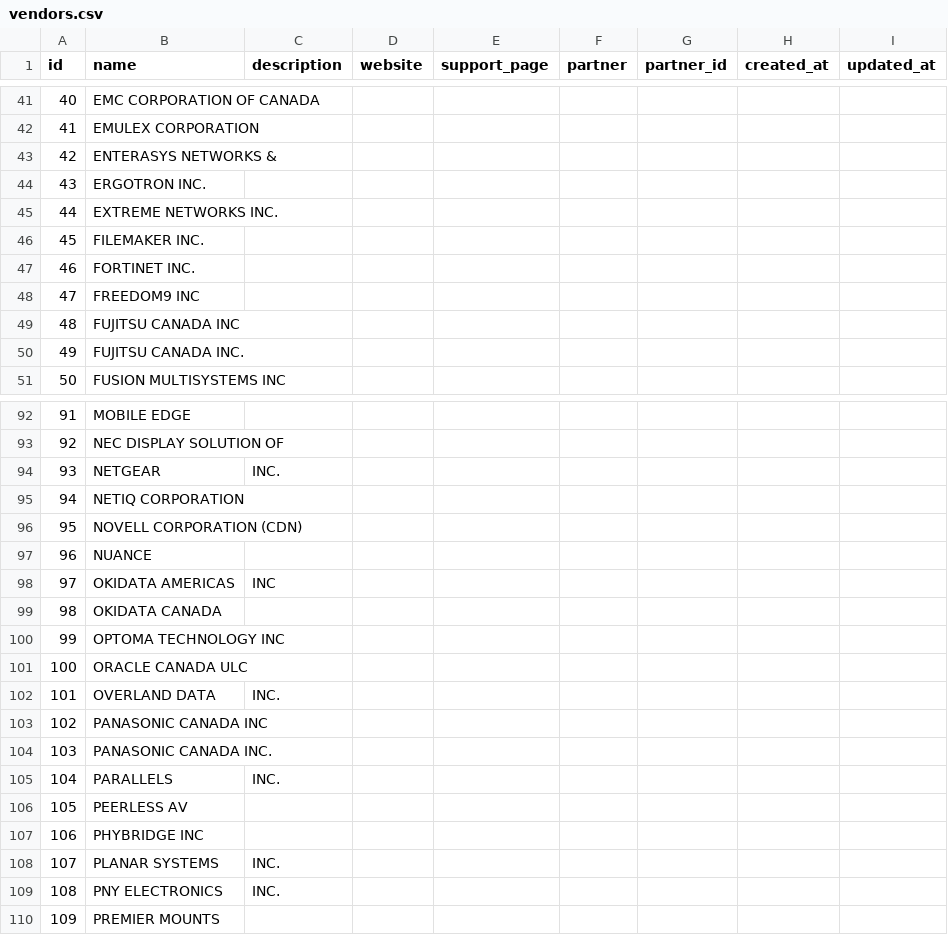
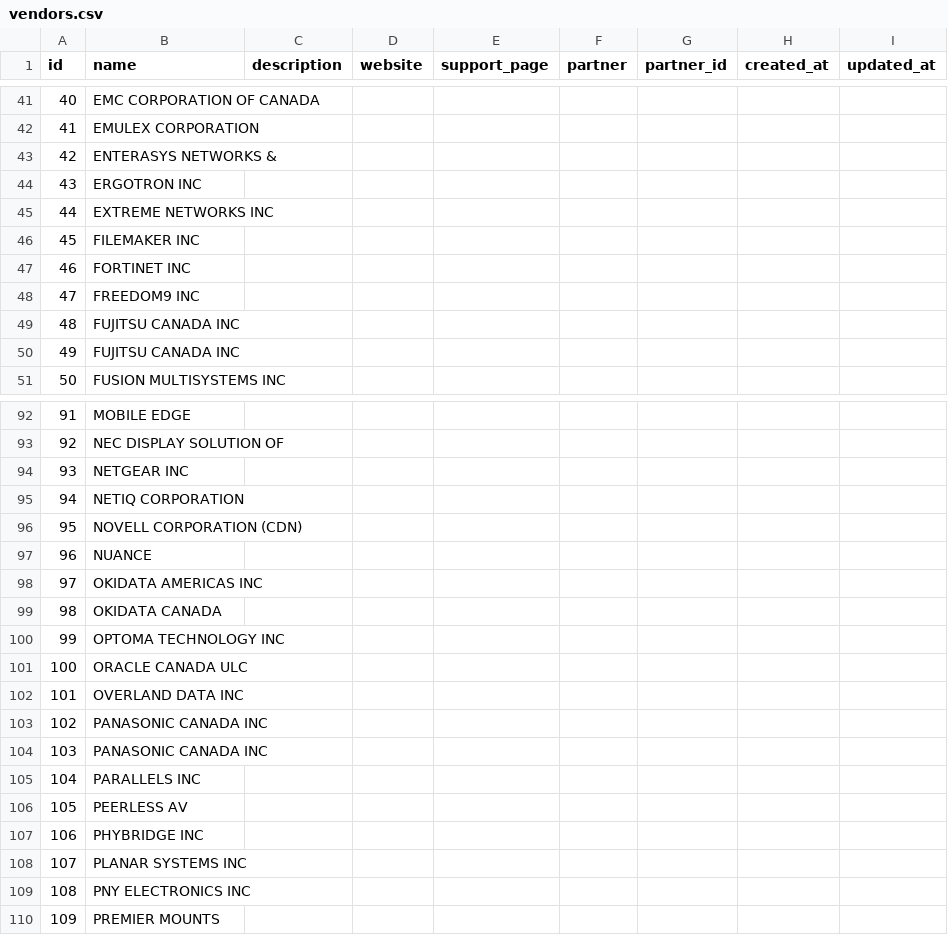
Before and after one commit to i5okie/ibcapp, a CSV file: vendors.csv, drawn as a sheet; only a part is shown, gaps mark what is left out; the diff covers the shown part only.

Commit message:
Update vendors.csv

```diff
--- a/vendors.csv
+++ b/vendors.csv
@@ -43,9 +43,9 @@ id,name,description,website,support_page,partner,partner_id,created_at,updated_a
 42,ENTERASYS NETWORKS &,,,,,,,
-43,ERGOTRON INC.,,,,,,,
-44,EXTREME NETWORKS INC.,,,,,,,
-45,FILEMAKER INC.,,,,,,,
-46,FORTINET INC.,,,,,,,
+43,ERGOTRON INC,,,,,,,
+44,EXTREME NETWORKS INC,,,,,,,
+45,FILEMAKER INC,,,,,,,
+46,FORTINET INC,,,,,,,
 47,FREEDOM9 INC,,,,,,,
 48,FUJITSU CANADA INC,,,,,,,
-49,FUJITSU CANADA INC.,,,,,,,
+49,FUJITSU CANADA INC,,,,,,,
 50,FUSION MULTISYSTEMS INC,,,,,,,
@@ -93,3 +93,3 @@ id,name,description,website,support_page,partner,partner_id,created_at,updated_a
 92,NEC DISPLAY SOLUTION OF,,,,,,,
-93,NETGEAR,INC.,,,,,,,
+93,NETGEAR INC,,,,,,,
 94,NETIQ CORPORATION,,,,,,,
@@ -97,3 +97,3 @@ id,name,description,website,support_page,partner,partner_id,created_at,updated_a
 96,NUANCE,,,,,,,
-97,OKIDATA AMERICAS,INC,,,,,,,
+97,OKIDATA AMERICAS INC,,,,,,,
 98,OKIDATA CANADA,,,,,,,
@@ -101,10 +101,10 @@ id,name,description,website,support_page,partner,partner_id,created_at,updated_a
 100,ORACLE CANADA ULC,,,,,,,
-101,OVERLAND DATA,INC.,,,,,,,
+101,OVERLAND DATA INC,,,,,,,
 102,PANASONIC CANADA INC,,,,,,,
-103,PANASONIC CANADA INC.,,,,,,,
-104,PARALLELS,INC.,,,,,,,,
+103,PANASONIC CANADA INC,,,,,,,
+104,PARALLELS INC,,,,,,,,
 105,PEERLESS AV,,,,,,,
 106,PHYBRIDGE INC,,,,,,,
-107,PLANAR SYSTEMS,INC.,,,,,,,
-108,PNY ELECTRONICS,INC.,,,,,,,
+107,PLANAR SYSTEMS INC,,,,,,,
+108,PNY ELECTRONICS INC,,,,,,,
 109,PREMIER MOUNTS,,,,,,,
```
Also changed, not shown: 20 edited cells elsewhere in this file.
